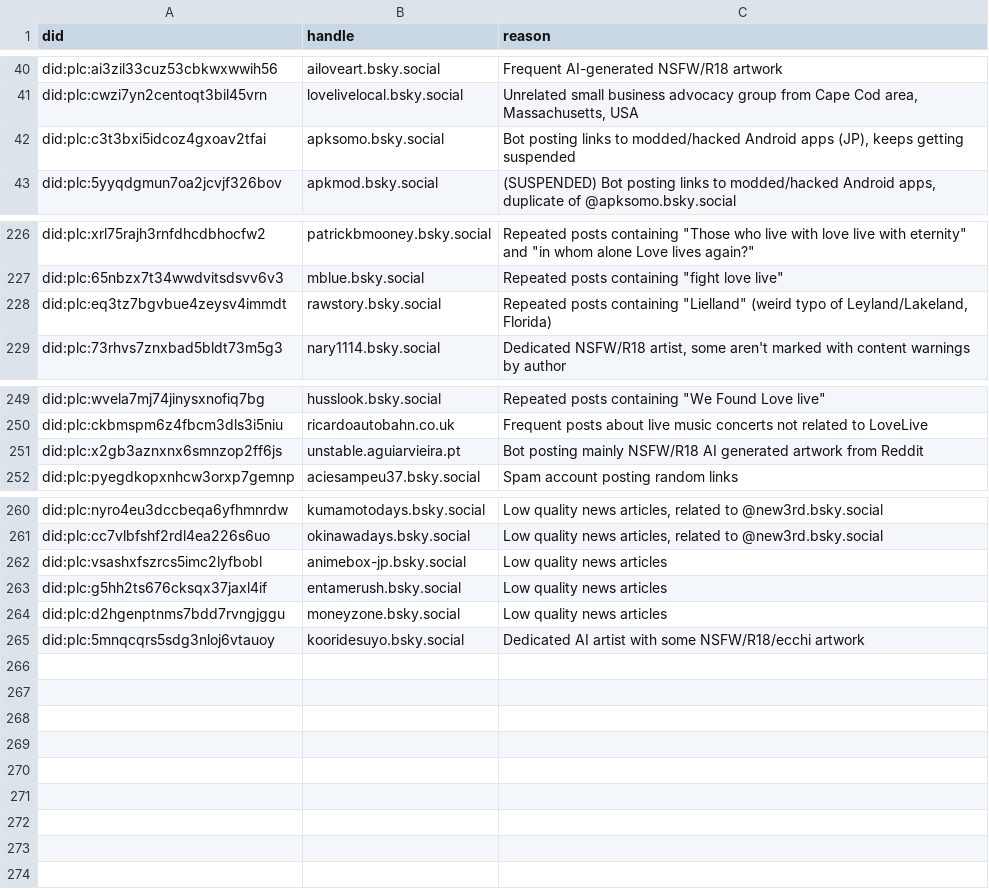
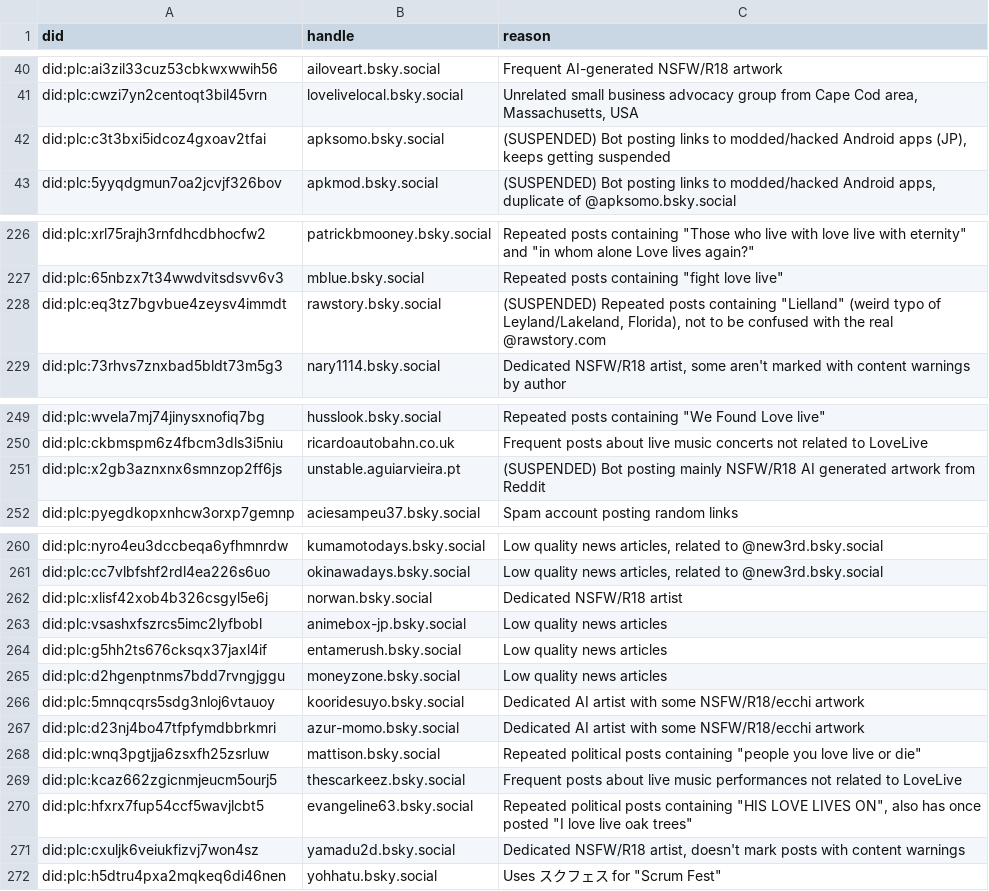
Before and after one commit to p1timmy/bsky-feeds, a CSV file: lists/lovelive_ignore_users.csv, drawn as a sheet; only a part is shown, gaps mark what is left out.

Commit message:
Add accounts and mark some accounts as suspended in LoveLive! feed ignore list

```diff
--- a/lists/lovelive_ignore_users.csv
+++ b/lists/lovelive_ignore_users.csv
@@ -41,3 +41,3 @@ did:plc:ai3zil33cuz53cbkwxwwih56,ailoveart.bsky.social,"Frequent AI-generated NS
 did:plc:cwzi7yn2centoqt3bil45vrn,lovelivelocal.bsky.social,"Unrelated small business advocacy group from Cape Cod area, Massachusetts, USA"
-did:plc:c3t3bxi5idcoz4gxoav2tfai,apksomo.bsky.social,"Bot posting links to modded/hacked Android apps (JP), keeps getting suspended"
+did:plc:c3t3bxi5idcoz4gxoav2tfai,apksomo.bsky.social,"(SUSPENDED) Bot posting links to modded/hacked Android apps (JP), keeps getting suspended"
 did:plc:5yyqdgmun7oa2jcvjf326bov,apkmod.bsky.social,"(SUSPENDED) Bot posting links to modded/hacked Android apps, duplicate of @apksomo.bsky.social"
@@ -227,3 +227,3 @@ did:plc:xrl75rajh3rnfdhcdbhocfw2,patrickbmooney.bsky.social,"Repeated posts cont
 did:plc:65nbzx7t34wwdvitsdsvv6v3,mblue.bsky.social,"Repeated posts containing ""fight love live"""
-did:plc:eq3tz7bgvbue4zeysv4immdt,rawstory.bsky.social,"Repeated posts containing ""Lielland"" (weird typo of Leyland/Lakeland, Florida)"
+did:plc:eq3tz7bgvbue4zeysv4immdt,rawstory.bsky.social,"(SUSPENDED) Repeated posts containing ""Lielland"" (weird typo of Leyland/Lakeland, Florida), not to be confused with the real @rawstory.com"
 did:plc:73rhvs7znxbad5bldt73m5g3,nary1114.bsky.social,"Dedicated NSFW/R18 artist, some aren't marked with content warnings by author"
@@ -250,3 +250,3 @@ did:plc:wvela7mj74jinysxnofiq7bg,husslook.bsky.social,"Repeated posts containing
 did:plc:ckbmspm6z4fbcm3dls3i5niu,ricardoautobahn.co.uk,"Frequent posts about live music concerts not related to LoveLive"
-did:plc:x2gb3aznxnx6smnzop2ff6js,unstable.aguiarvieira.pt,"Bot posting mainly NSFW/R18 AI generated artwork from Reddit"
+did:plc:x2gb3aznxnx6smnzop2ff6js,unstable.aguiarvieira.pt,"(SUSPENDED) Bot posting mainly NSFW/R18 AI generated artwork from Reddit"
 did:plc:pyegdkopxnhcw3orxp7gemnp,aciesampeu37.bsky.social,"Spam account posting random links"
@@ -261,2 +261,3 @@ did:plc:nyro4eu3dccbeqa6yfhmnrdw,kumamotodays.bsky.social,"Low quality news arti
 did:plc:cc7vlbfshf2rdl4ea226s6uo,okinawadays.bsky.social,"Low quality news articles, related to @new3rd.bsky.social"
+did:plc:xlisf42xob4b326csgyl5e6j,norwan.bsky.social,"Dedicated NSFW/R18 artist"
 did:plc:vsashxfszrcs5imc2lyfbobl,animebox-jp.bsky.social,"Low quality news articles"
@@ -265 +266,7 @@ did:plc:d2hgenptnms7bdd7rvngjggu,moneyzone.bsky.social,"Low quality news article
 did:plc:5mnqcqrs5sdg3nloj6vtauoy,kooridesuyo.bsky.social,"Dedicated AI artist with some NSFW/R18/ecchi artwork"
+did:plc:d23nj4bo47tfpfymdbbrkmri,azur-momo.bsky.social,"Dedicated AI artist with some NSFW/R18/ecchi artwork"
+did:plc:wnq3pgtjja6zsxfh25zsrluw,mattison.bsky.social,"Repeated political posts containing ""people you love live or die"""
+did:plc:kcaz662zgicnmjeucm5ourj5,thescarkeez.bsky.social,"Frequent posts about live music performances not related to LoveLive"
+did:plc:hfxrx7fup54ccf5wavjlcbt5,evangeline63.bsky.social,"Repeated political posts containing ""HIS LOVE LIVES ON"", also has once posted ""I love live oak trees"""
+did:plc:cxuljk6veiukfizvj7won4sz,yamadu2d.bsky.social,"Dedicated NSFW/R18 artist, doesn't mark posts with content warnings"
+did:plc:h5dtru4pxa2mqkeq6di46nen,yohhatu.bsky.social,"Uses スクフェス for ""Scrum Fest"""
```
